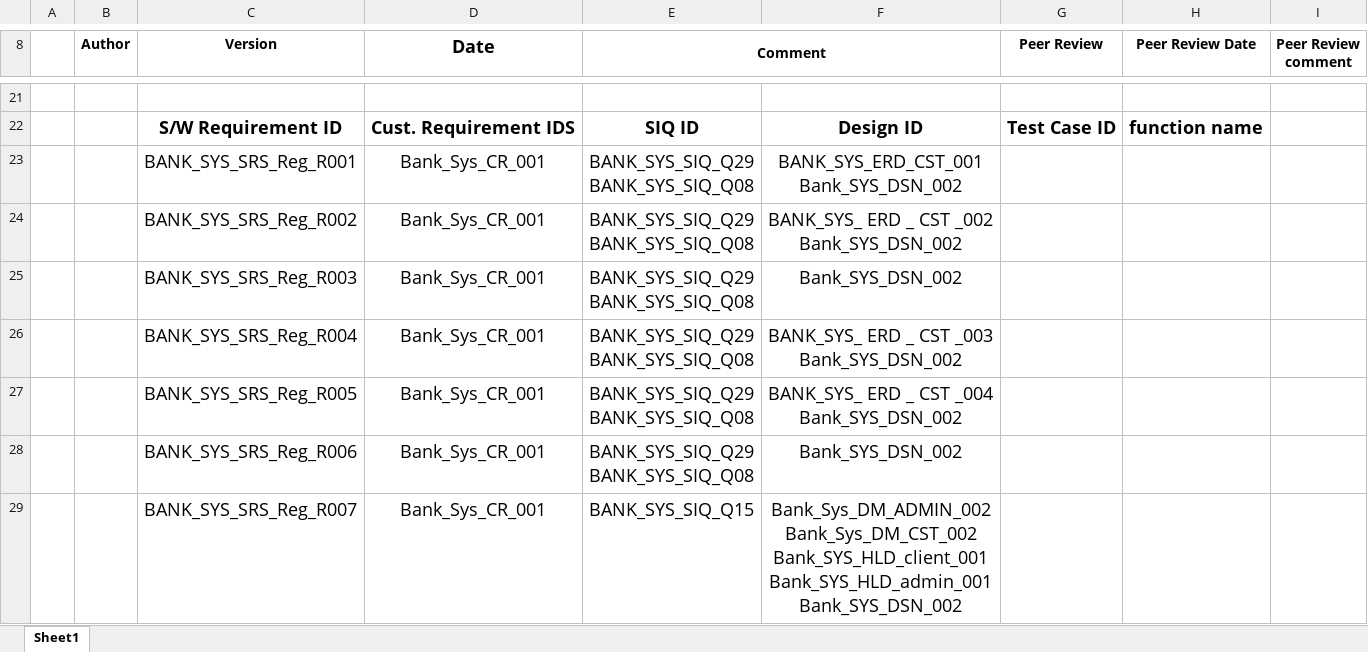
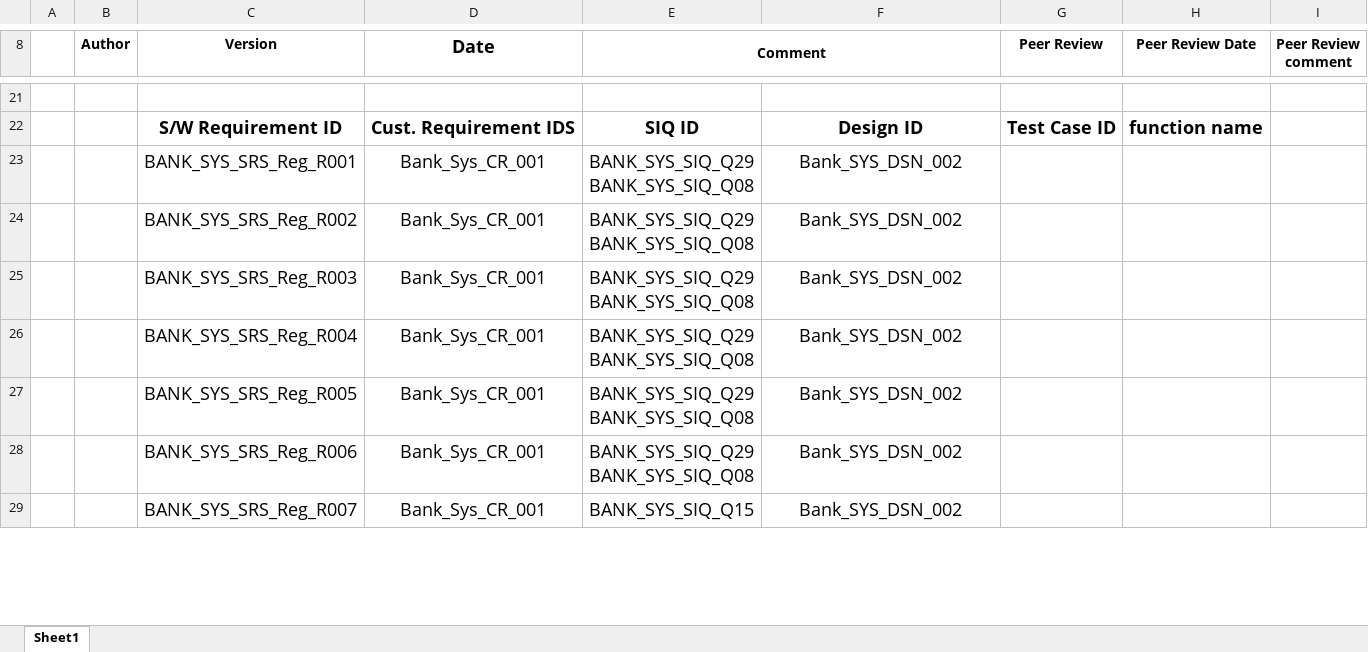
Before and after one commit to Salsabeelyf/Internet-Banking-System, an Excel workbook: PM/Requirements Trcability Matrix.xlsx, sheet Sheet1, drawn as a sheet; only a part is shown, gaps mark what is left out; values as stored, in another font and other column widths than the file's, no borders; ↵ is a line break in a cell; the diff covers the shown part only; the diff names each change by its address in the sheet, - before the commit and + after, or states it on an @@ line.

```diff
--- a/PM/Requirements Trcability Matrix.xlsx (sheet Sheet1)
+++ b/PM/Requirements Trcability Matrix.xlsx (sheet Sheet1)
-F23: BANK_SYS_ERD_CST_001 ↵ Bank_SYS_DSN_002
+F23: Bank_SYS_DSN_002
-F24: BANK_SYS_ ERD _ CST _002 ↵ Bank_SYS_DSN_002
+F24: Bank_SYS_DSN_002
-F26: BANK_SYS_ ERD _ CST _003 ↵ Bank_SYS_DSN_002
+F26: Bank_SYS_DSN_002
-F27: BANK_SYS_ ERD _ CST _004 ↵ Bank_SYS_DSN_002
+F27: Bank_SYS_DSN_002
-F29: Bank_Sys_DM_ADMIN_002 ↵ Bank_Sys_DM_CST_002 ↵ Bank_SYS_HLD_client_001 ↵ Bank_SYS_HLD_admin_001 ↵ Bank_SYS_DSN_002
+F29: Bank_SYS_DSN_002
```
Also changed, not shown: 84 edited cells elsewhere in this sheet.
